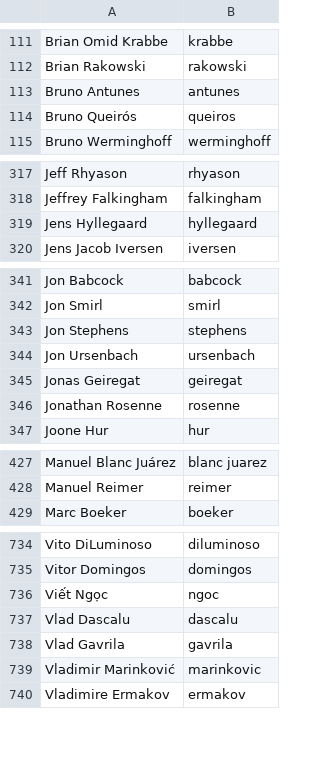
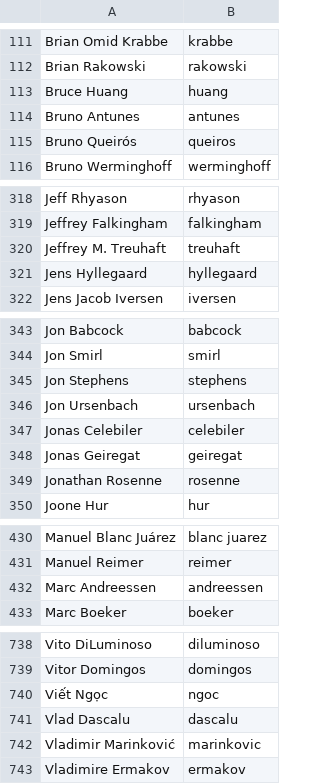
Before and after one commit to twse/random-stuff, a CSV file: names.csv, drawn as a sheet; only a part is shown, gaps mark what is left out; removed rows and columns are numbered as before the commit, all else as after; the diff covers the shown part only; the diff names each change by its address in the sheet, - before the commit and + after, or states it on an @@ line.

Commit message:
Added more developers.

```diff
--- a/names.csv
+++ b/names.csv
+row 113: Bruce Huang | huang
+row 320: Jeffrey M. Treuhaft | treuhaft
+row 347: Jonas Celebiler | celebiler
+row 432: Marc Andreessen | andreessen
-row 738: Vlad Gavrila | gavrila
```
Also changed, not shown: 1 added row elsewhere in this file.
